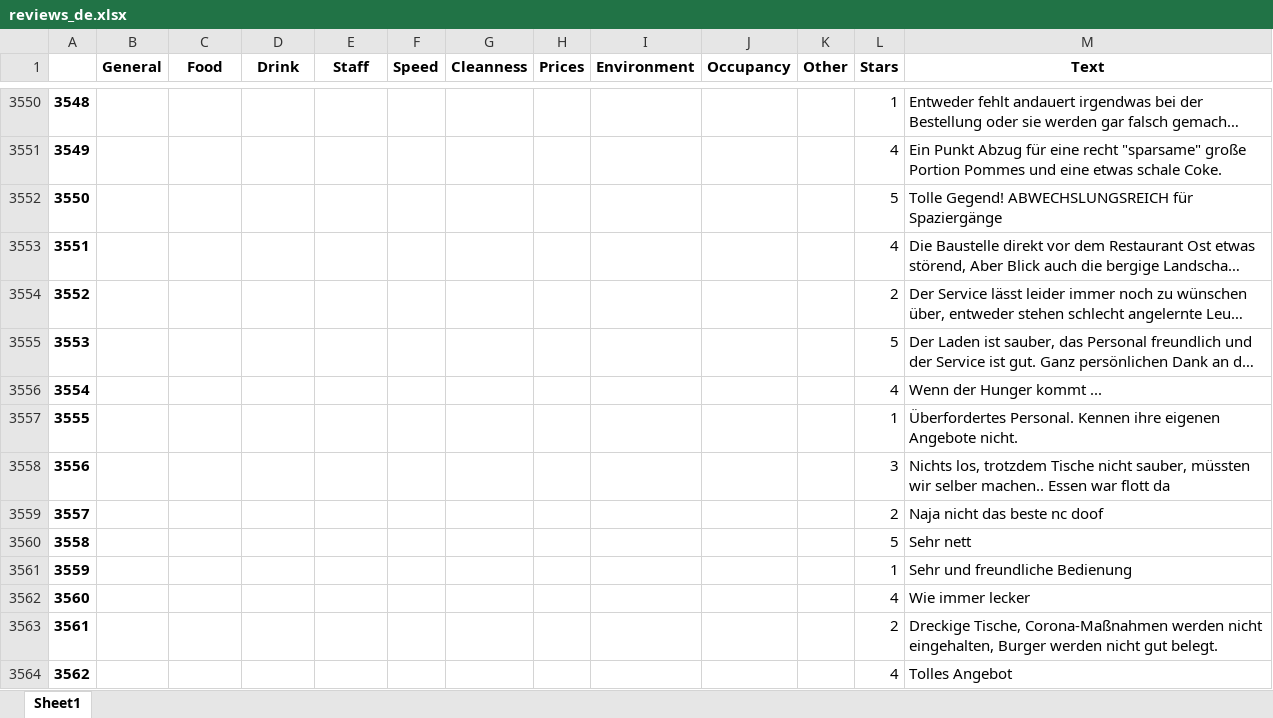
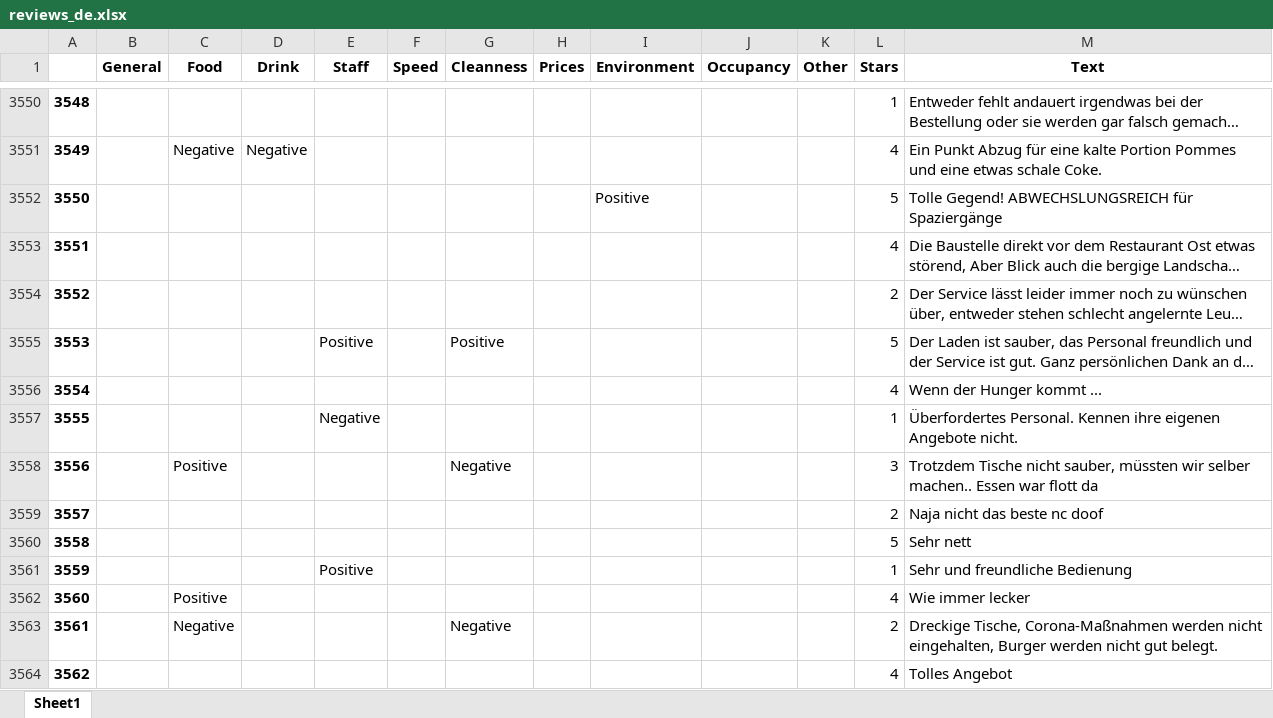
Before and after one commit to Iopi/review_categorization, an Excel workbook: data/review/reviews_de.xlsx, sheet Sheet1, drawn as a sheet; only a part is shown, gaps mark what is left out; long unchanged cells end in …; values as stored, in another font and other column widths than the file's, no borders; charts and pictures and conditional formats not drawn; the diff covers the shown part only; the diff names each change by its address in the sheet, - before the commit and + after, or states it on an @@ line.

```diff
--- a/data/review/reviews_de.xlsx (sheet Sheet1)
+++ b/data/review/reviews_de.xlsx (sheet Sheet1)
-C3551 (Food): (empty)
+C3551 (Food): Negative
-D3551 (Drink): (empty)
+D3551 (Drink): Negative
-M3551 (Text): …für eine recht "sparsame" große Portion Pommes…
+M3551 (Text): …für eine kalte Portion Pommes…
-I3552 (Environment): (empty)
+I3552 (Environment): Positive
-E3555 (Staff): (empty)
+E3555 (Staff): Positive
-G3555 (Cleanness): (empty)
+G3555 (Cleanness): Positive
-E3557 (Staff): (empty)
+E3557 (Staff): Negative
-C3558 (Food): (empty)
+C3558 (Food): Positive
-G3558 (Cleanness): (empty)
+G3558 (Cleanness): Negative
-M3558 (Text): Nichts los, trotzdem Tische nicht…
+M3558 (Text): Trotzdem Tische nicht…
-E3561 (Staff): (empty)
+E3561 (Staff): Positive
-C3562 (Food): (empty)
+C3562 (Food): Positive
-C3563 (Food): (empty)
+C3563 (Food): Negative
-G3563 (Cleanness): (empty)
+G3563 (Cleanness): Negative
```
Also changed, not shown: 174 edited cells elsewhere in this sheet, 5 other files.
